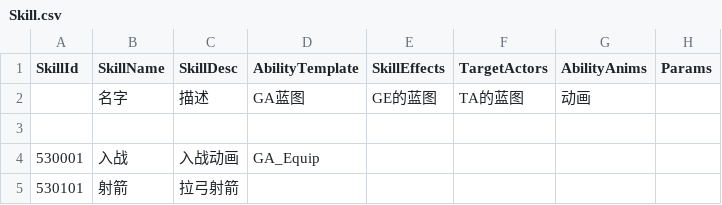
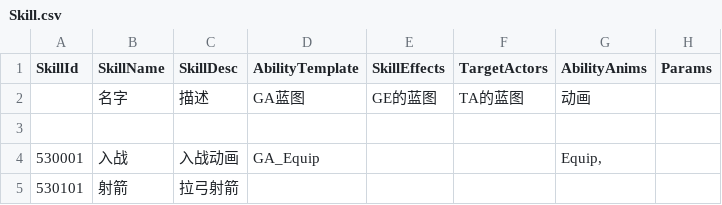
Before and after one commit to unphics/ikun, a CSV file: Config/Skill/Skill.csv, drawn as a sheet.

Commit message:
ActivateAbilityFormEvent

```diff
--- a/Config/Skill/Skill.csv
+++ b/Config/Skill/Skill.csv
@@ -3,3 +3,3 @@ SkillId|SkillName|SkillDesc|AbilityTemplate|SkillEffects|TargetActors|AbilityAni
 |||||||
-530001|入战|入战动画|GA_Equip||||
+530001|入战|入战动画|GA_Equip|||Equip,|
 530101|射箭|拉弓射箭|||||
```
Also changed, not shown: 12 other files.
